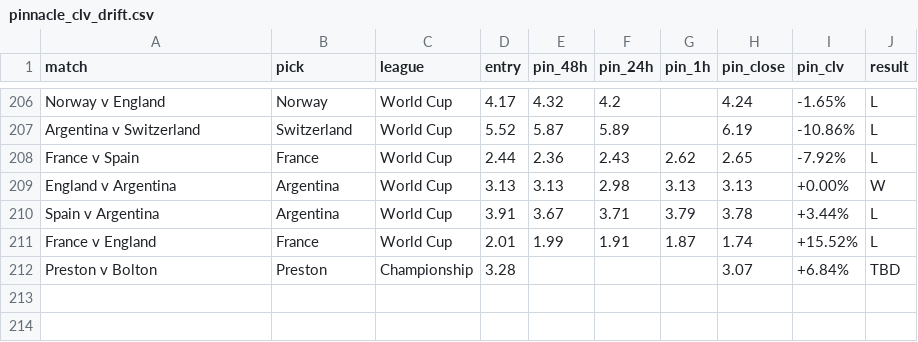
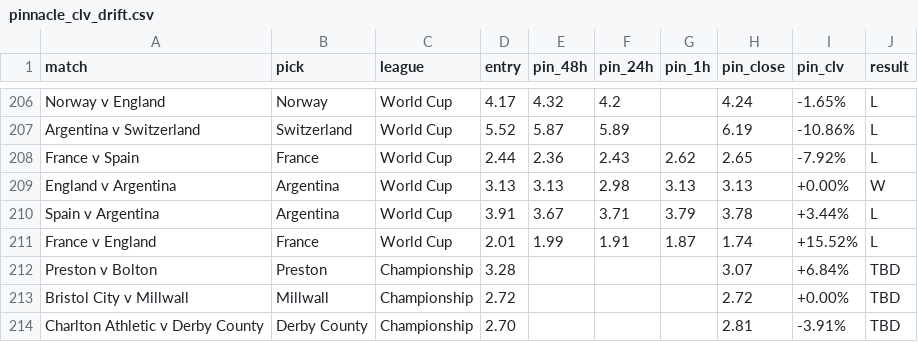
Before and after one commit to Rodzzinho/gamebreaker-clv-proof, a CSV file: pinnacle_clv_drift.csv, drawn as a sheet; only a part is shown, gaps mark what is left out.

```diff
--- a/pinnacle_clv_drift.csv
+++ b/pinnacle_clv_drift.csv
@@ -212 +212,3 @@ France v England,France,World Cup,2.01,1.99,1.91,1.87,1.74,+15.52%,L
 Preston v Bolton,Preston,Championship,3.28,,,,3.07,+6.84%,TBD
+Bristol City v Millwall,Millwall,Championship,2.72,,,,2.72,+0.00%,TBD
+Charlton Athletic v Derby County,Derby County,Championship,2.70,,,,2.81,-3.91%,TBD
```
